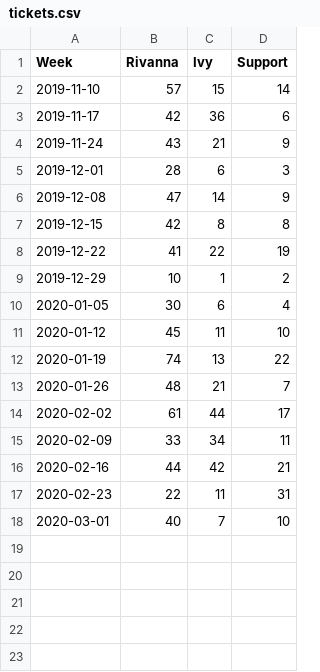
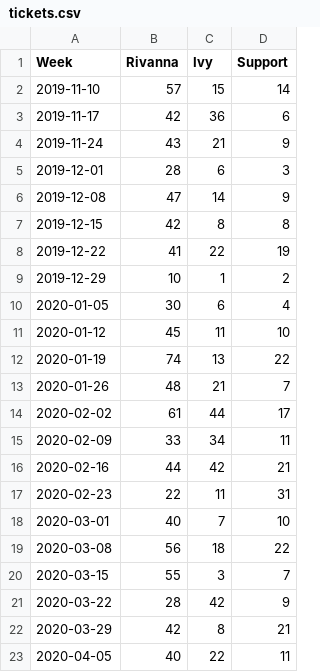
Before and after one commit to uvarc/rc-website, a CSV file: static/data/tickets.csv, drawn as a sheet.

Commit message:
Jira stacks

```diff
--- a/static/data/tickets.csv
+++ b/static/data/tickets.csv
@@ -18 +18,6 @@ Week,Rivanna,Ivy,Support
 2020-03-01,40,7,10
+2020-03-08,56,18,22
+2020-03-15,55,3,7
+2020-03-22,28,42,9
+2020-03-29,42,8,21
+2020-04-05,40,22,11
```
